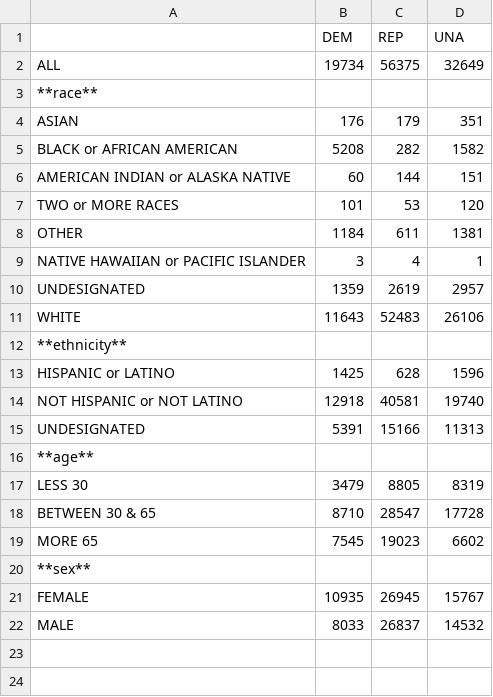
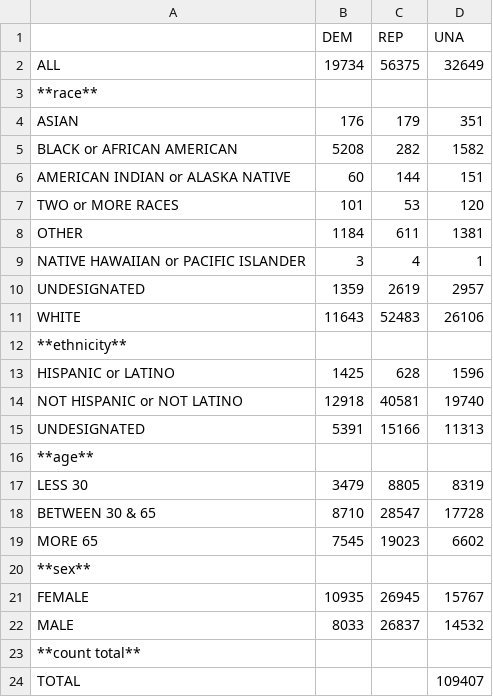
Before and after one commit to lperezu1/stats-by-specifics-counties-nc, a CSV file: RANDOLPH_stats.csv, drawn as a sheet; the diff names each change by its address in the sheet, - before the commit and + after, or states it on an @@ line.

```diff
--- a/RANDOLPH_stats.csv
+++ b/RANDOLPH_stats.csv
+row 23: **count total**
+row 24: TOTAL |  |  | 109407
```
Also changed, not shown: DURHAM_stats.csv, NASH_stats.csv, 5 other files.
